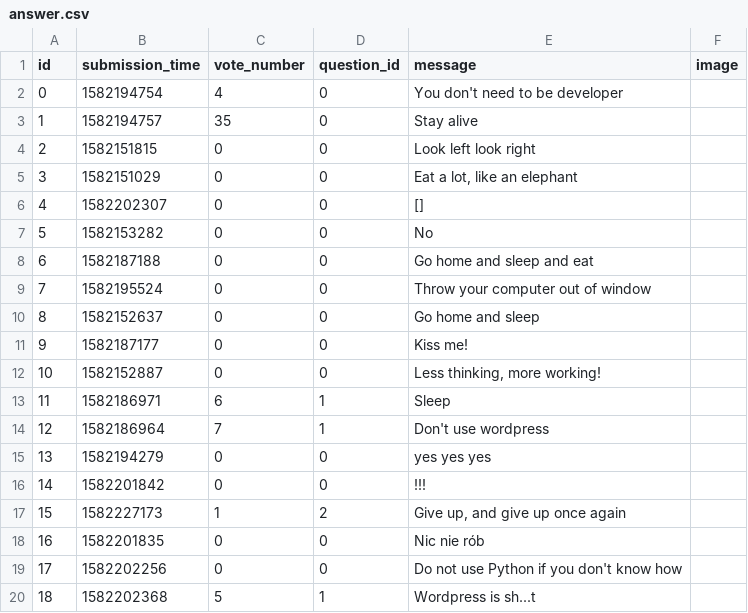
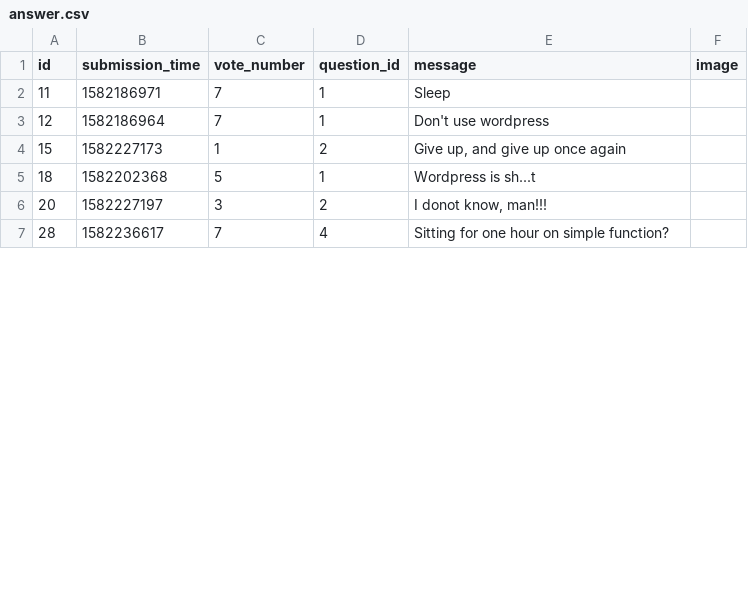
Before and after one commit to pawelPlusa/ask-mate-python, a CSV file: sample_data/answer.csv, drawn as a sheet; only a part is shown; the shorter side is filled out with more unchanged rows; the diff covers the shown part only.

Commit message:
Add deleting answers.

```diff
--- a/sample_data/answer.csv
+++ b/sample_data/answer.csv
@@ -1,24 +1,6 @@
 id,submission_time,vote_number,question_id,message,image
-0,1582194754,4,0,You don't need to be developer,
-1,1582194757,35,0,Stay alive,
-2,1582151815,0,0,"Look left look right
-",
-3,1582151029,0,0,"Eat a lot, like an elephant",
-4,1582202307,0,0,[],
-5,1582153282,0,0,No,
-6,1582187188,0,0,"Go home and sleep and eat
-",
-7,1582195524,0,0,Throw your computer out of window,
-8,1582152637,0,0,"Go home and sleep
-",
-9,1582187177,0,0,Kiss me!,
-10,1582152887,0,0,"Less thinking, more working!",
-11,1582186971,6,1,Sleep,
+11,1582186971,7,1,Sleep,
 12,1582186964,7,1,Don't use wordpress,
-13,1582194279,0,0,yes yes yes,
-14,1582201842,0,0,!!!,
 15,1582227173,1,2,"Give up, and give up once again
 ",
-16,1582201835,0,0,Nic nie rób,
-17,1582202256,0,0,Do not use Python if you don't know how,
 18,1582202368,5,1,Wordpress is sh...t,
```
Also changed, not shown: 1 added row and 7 removed rows elsewhere in this file, sample_data/question.csv, 5 other files.
